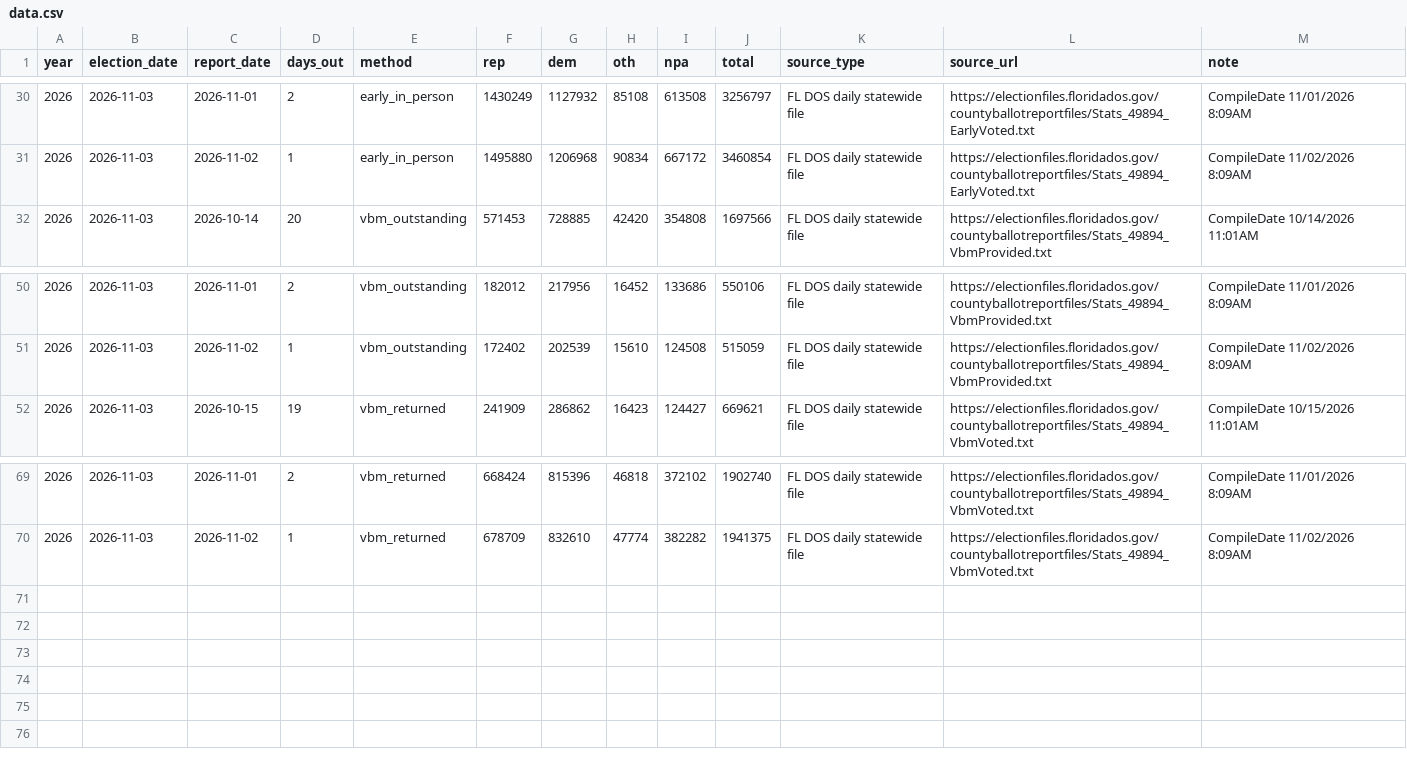
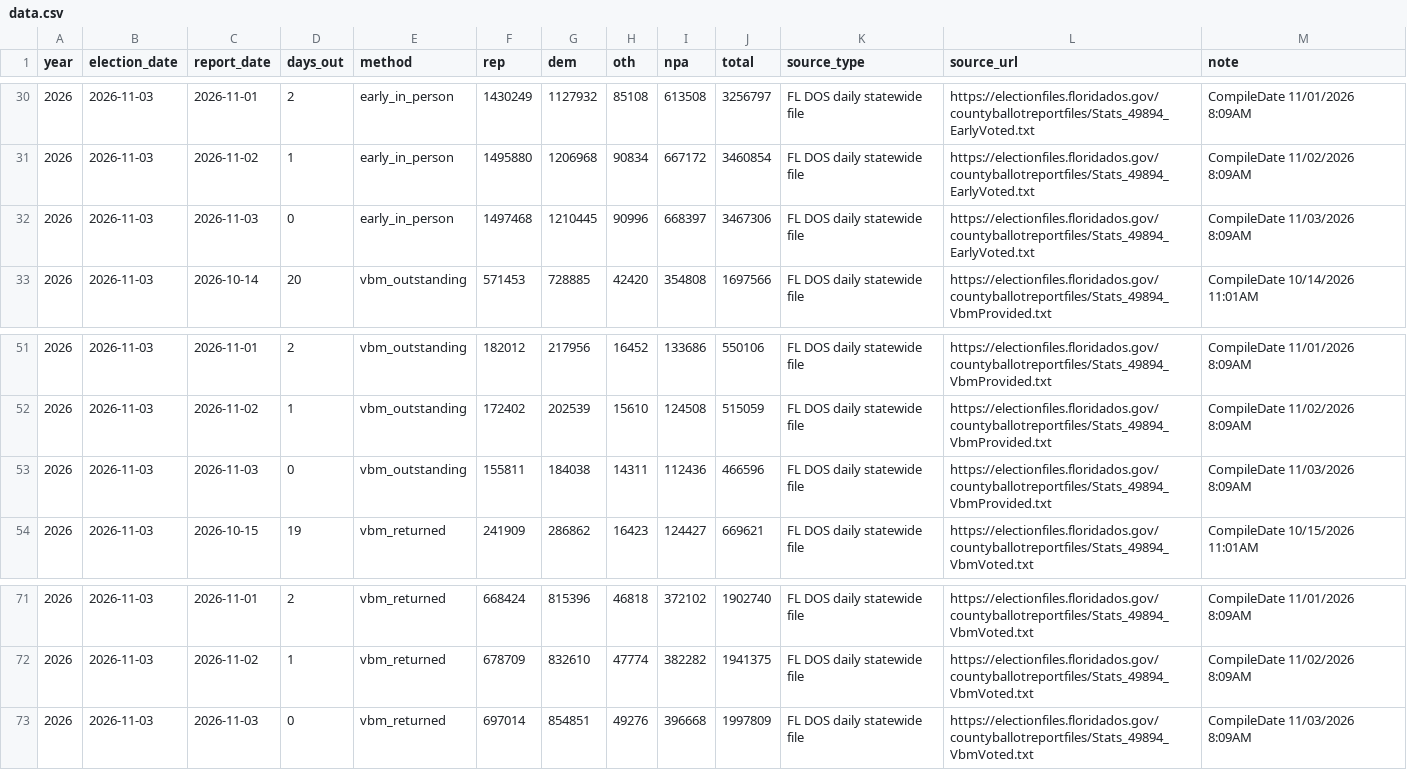
Before and after one commit to sethjlevyhub/fl-early-vote, a CSV file: site/data.csv, drawn as a sheet; only a part is shown, gaps mark what is left out; the diff names each change by its address in the sheet, - before the commit and + after, or states it on an @@ line.

```diff
--- a/site/data.csv
+++ b/site/data.csv
+row 32: 2026 | 2026-11-03 | 2026-11-03 | 0 | early_in_person | 1497468 | 1210445 | 90996 | 668397 | 3467306 | FL DOS daily statewide file | https://electionfiles.floridados.gov/countyballotreportfiles/Stats_49894_EarlyVoted.txt | CompileDate 11/03/2026 8:09AM
+row 53: 2026 | 2026-11-03 | 2026-11-03 | 0 | vbm_outstanding | 155811 | 184038 | 14311 | 112436 | 466596 | FL DOS daily statewide file | https://electionfiles.floridados.gov/countyballotreportfiles/Stats_49894_VbmProvided.txt | CompileDate 11/03/2026 8:09AM
+row 73: 2026 | 2026-11-03 | 2026-11-03 | 0 | vbm_returned | 697014 | 854851 | 49276 | 396668 | 1997809 | FL DOS daily statewide file | https://electionfiles.floridados.gov/countyballotreportfiles/Stats_49894_VbmVoted.txt | CompileDate 11/03/2026 8:09AM
```
Also changed, not shown: site/mi-data.csv, site/mn-data.csv, 32 other files.
